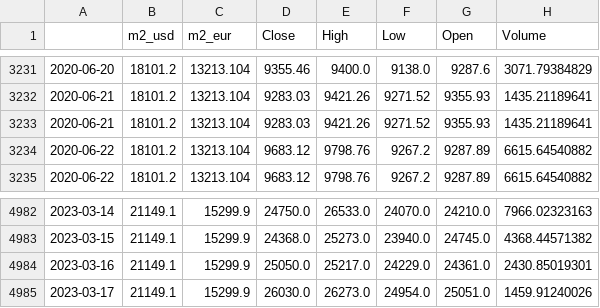
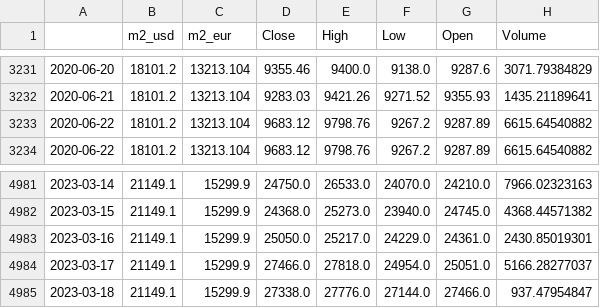
Before and after one commit to AxelCrypto/Final, a CSV file: data/datos/merged_M2s.csv, drawn as a sheet; only a part is shown, gaps mark what is left out.

```diff
--- a/data/datos/merged_M2s.csv
+++ b/data/datos/merged_M2s.csv
@@ -3232,3 +3232,2 @@
 2020-06-21,18101.2,13213.104,9283.03,9421.26,9271.52,9355.93,1435.21189641
-2020-06-21,18101.2,13213.104,9283.03,9421.26,9271.52,9355.93,1435.21189641
 2020-06-22,18101.2,13213.104,9683.12,9798.76,9267.2,9287.89,6615.64540882
@@ -4984,2 +4983,3 @@
 2023-03-16,21149.1,15299.9,25050.0,25217.0,24229.0,24361.0,2430.85019301
-2023-03-17,21149.1,15299.9,26030.0,26273.0,24954.0,25051.0,1459.91240026
+2023-03-17,21149.1,15299.9,27466.0,27818.0,24954.0,25051.0,5166.28277037
+2023-03-18,21149.1,15299.9,27338.0,27776.0,27144.0,27466.0,937.47954847
```
Also changed, not shown: data/datos/dxy.csv, data/datos/merged_balances.csv, 14 other files.
